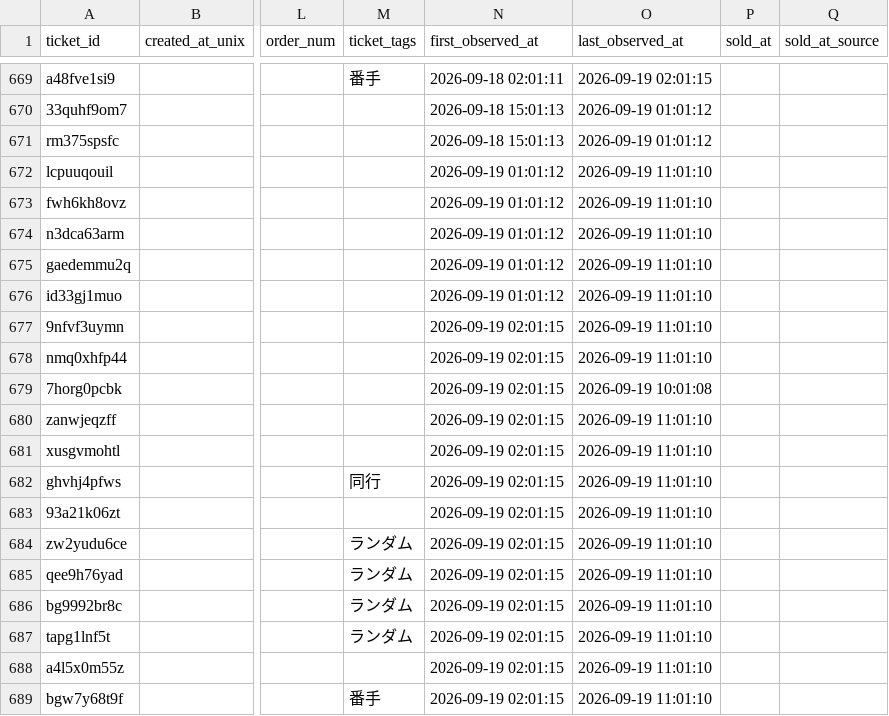
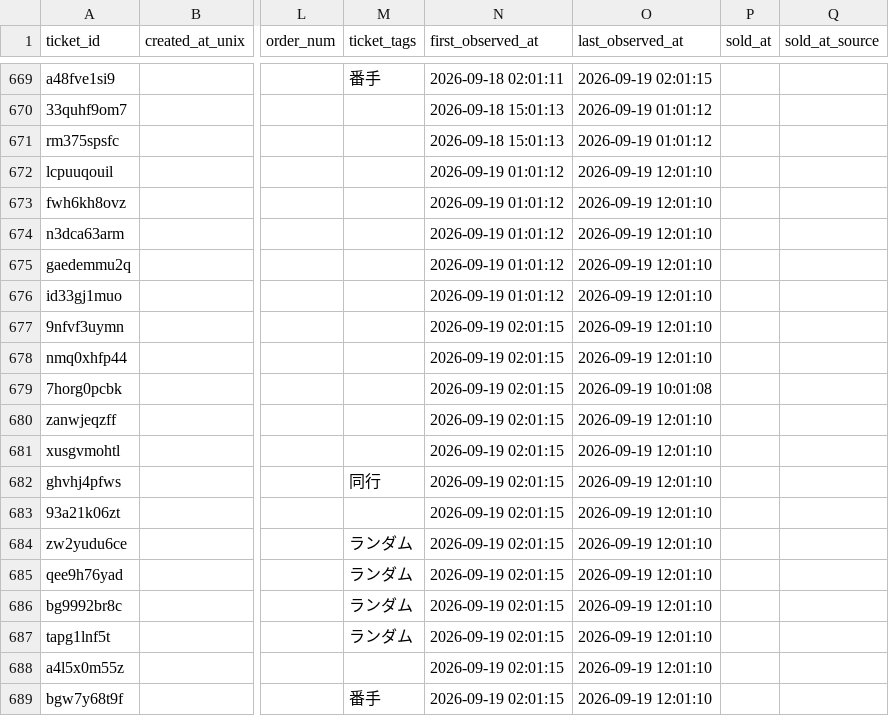
Before and after one commit to hiro8-0215/tiketen_scraper, a CSV file: data/west-dot_master.csv, drawn as a sheet; only a part is shown, gaps mark what is left out; the diff names each change by its address in the sheet, - before the commit and + after, or states it on an @@ line.

```diff
--- a/data/west-dot_master.csv
+++ b/data/west-dot_master.csv
-O672:O678 (last_observed_at): 2026-09-19 11:01:10
+O672:O678 (last_observed_at): 2026-09-19 12:01:10
-O680:O689 (last_observed_at): 2026-09-19 11:01:10
+O680:O689 (last_observed_at): 2026-09-19 12:01:10
```
Also changed, not shown: data/hey-say-jump_master.csv, 2 other files.
